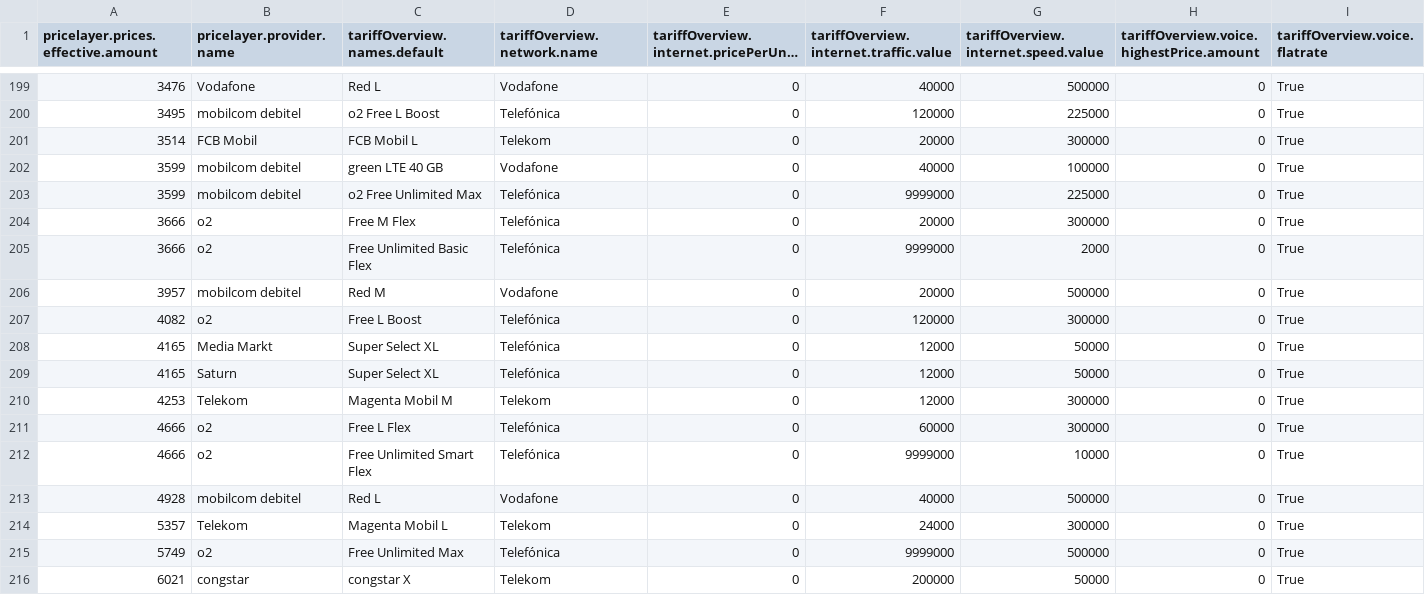
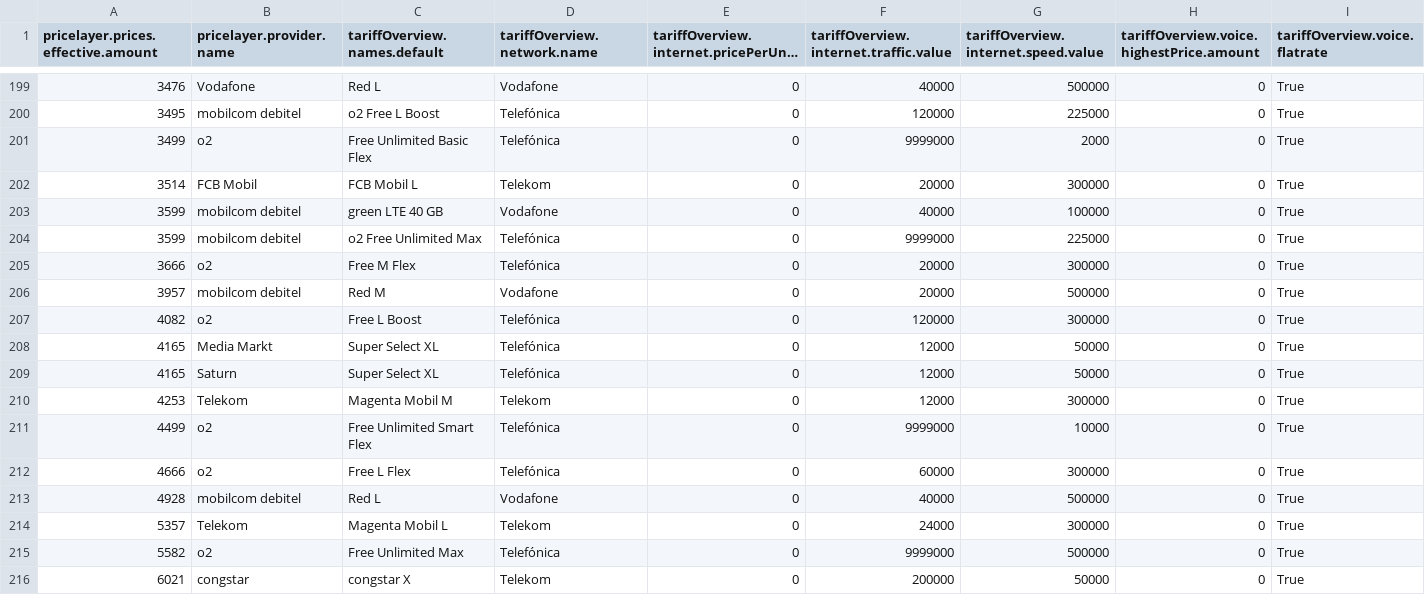
Before and after one commit to pcjedi/check24, a CSV file: rows-adjusted.csv, drawn as a sheet; only a part is shown, gaps mark what is left out; long unchanged cells end in …; removed rows and columns are numbered as before the commit, all else as after; rows hold the shown columns only; the diff names each change by its address in the sheet, - before the commit and + after, or states it on an @@ line.

```diff
--- a/rows-adjusted.csv
+++ b/rows-adjusted.csv
+row 201: 3499 | o2 | Free Unlimited Basic Flex | Telefónica | 0 | 9999000 | 2000 | 0 | True
-row 205: 3666 | o2 | Free Unlimited Basic Flex | Telefónica | 0 | 9999000 | 2000 | 0 | True
+row 211: 4499 | o2 | Free Unlimited Smart Flex | Telefónica | 0 | 9999000 | 10000 | 0 | True
-row 212: 4666 | o2 | Free Unlimited Smart Flex | Telefónica | 0 | 9999000 | 10000 | 0 | True
-A215: 5749
+A215: 5582
```
Also changed, not shown: rows-simple.csv, rows.csv.
